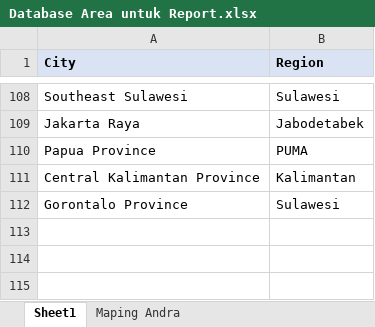
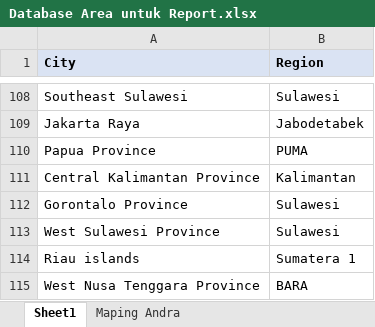
Before and after one commit to nutrimartid/masterdata, an Excel workbook: data_supp/Database Area untuk Report.xlsx, sheet Sheet1, drawn as a sheet; only a part is shown, gaps mark what is left out; values as stored, in another font and other column widths than the file's, no borders; the diff names each change by its address in the sheet, - before the commit and + after, or states it on an @@ line.

```diff
--- a/data_supp/Database Area untuk Report.xlsx (sheet Sheet1)
+++ b/data_supp/Database Area untuk Report.xlsx (sheet Sheet1)
+row 113: West Sulawesi Province | Sulawesi
+row 114: Riau islands | Sumatera 1
+row 115: West Nusa Tenggara Province | BARA
```
Also changed, not shown: data_supp/order filter.xlsx, 1 other file.
